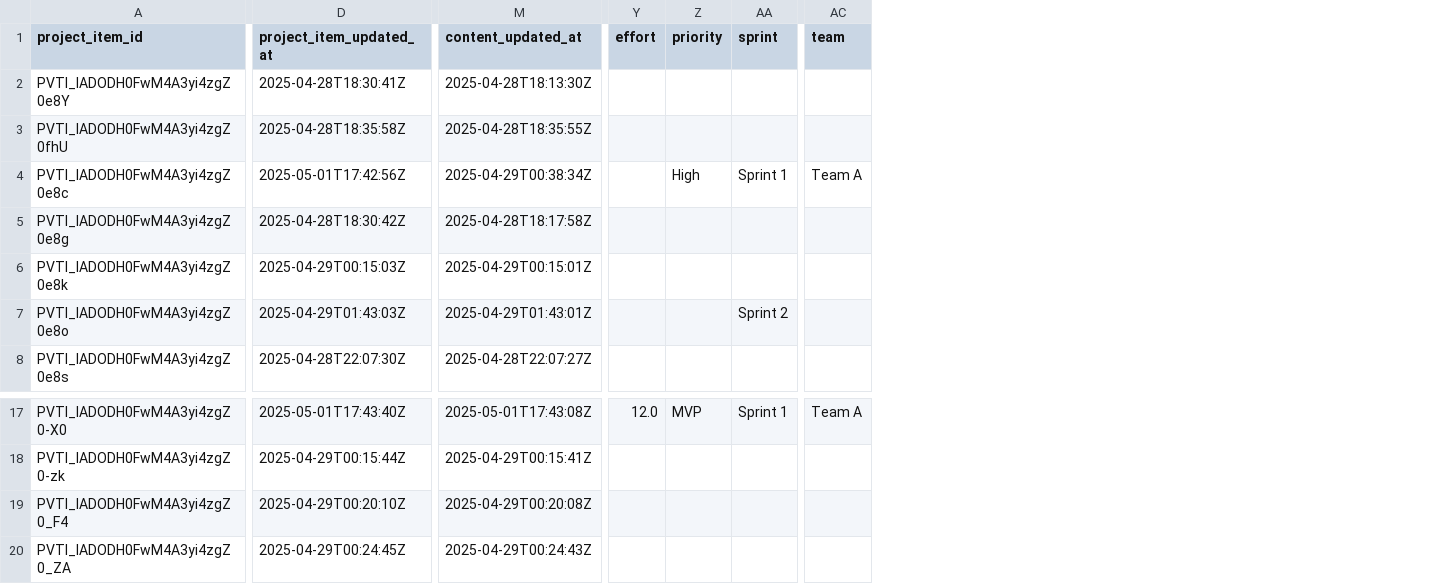
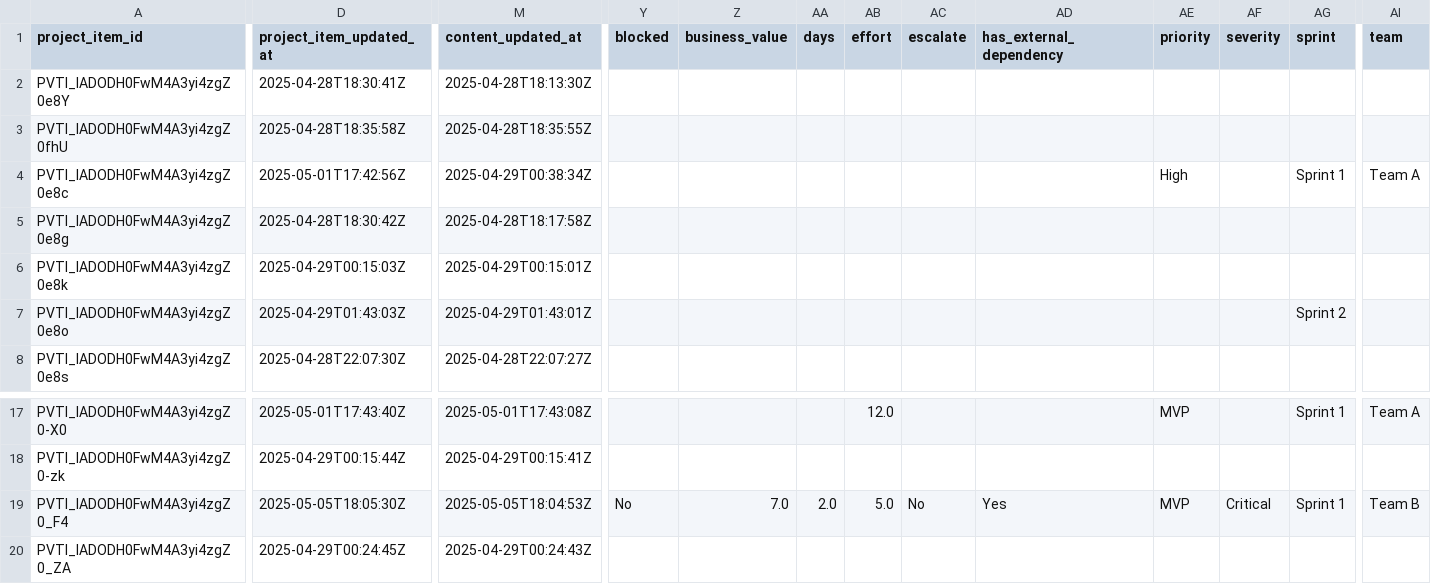
Before and after one commit to Regnaer-Org/TestingWorkflowsOrg, a CSV file: agilereporting/project.issues_2025.05.05.csv, drawn as a sheet; only a part is shown, gaps mark what is left out; addresses are those after the commit; the diff names each change by its address in the sheet, - before the commit and + after, or states it on an @@ line.

```diff
--- a/agilereporting/project.issues_2025.05.05.csv
+++ b/agilereporting/project.issues_2025.05.05.csv
+column Y (blocked), row 19: No
+column Z (business_value), row 19: 7.0
+column AA (days), row 19: 2.0
+column AC (escalate), row 19: No
+column AD (has_external_dependency), row 19: Yes
+column AF (severity), row 19: Critical
-D19 (project_item_updated_at): 2025-04-29T00:20:10Z
+D19 (project_item_updated_at): 2025-05-05T18:05:30Z
-M19 (content_updated_at): 2025-04-29T00:20:08Z
+M19 (content_updated_at): 2025-05-05T18:04:53Z
-AB19 (effort): (empty)
+AB19 (effort): 5.0
-AE19 (priority): (empty)
+AE19 (priority): MVP
-AG19 (sprint): (empty)
+AG19 (sprint): Sprint 1
-AI19 (team): (empty)
+AI19 (team): Team B
```
